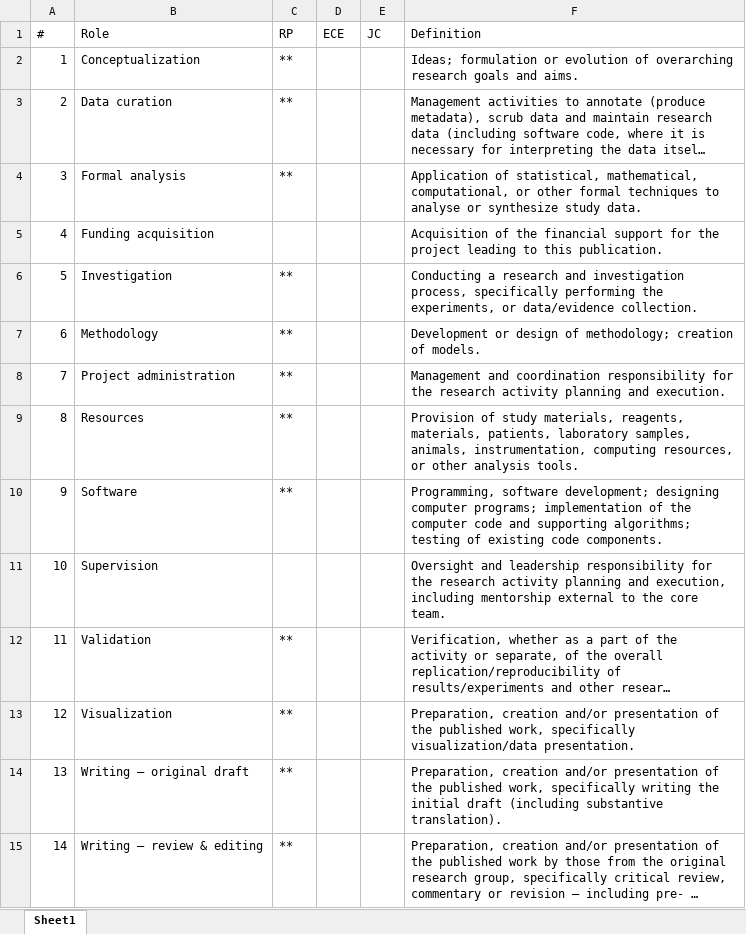
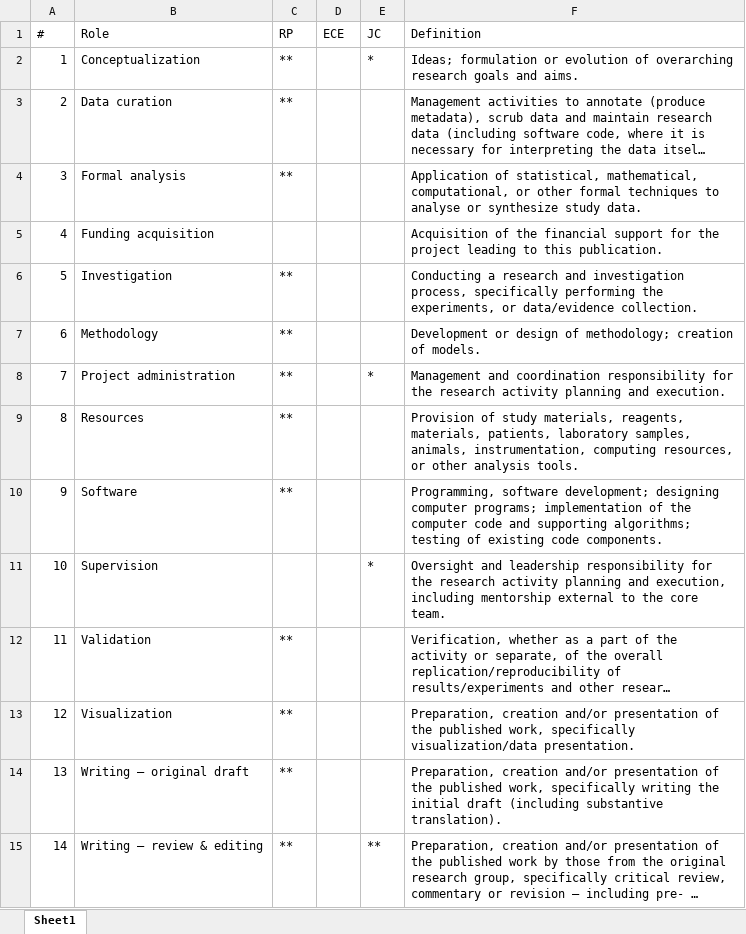
Before and after one commit to RPanczak/TEMPO_syst-rev, an Excel workbook: CRediT.xlsx, sheet Sheet1, drawn as a sheet; long unchanged cells end in …; values as stored, in another font and other column widths than the file's, no borders; the diff names each change by its address in the sheet, - before the commit and + after, or states it on an @@ line.

Commit message:
Added JC contribs.

```diff
--- a/CRediT.xlsx (sheet Sheet1)
+++ b/CRediT.xlsx (sheet Sheet1)
-E2 (JC): (empty)
+E2 (JC): *
-E8 (JC): (empty)
+E8 (JC): *
-E11 (JC): (empty)
+E11 (JC): *
-E15 (JC): (empty)
+E15 (JC): **
```
